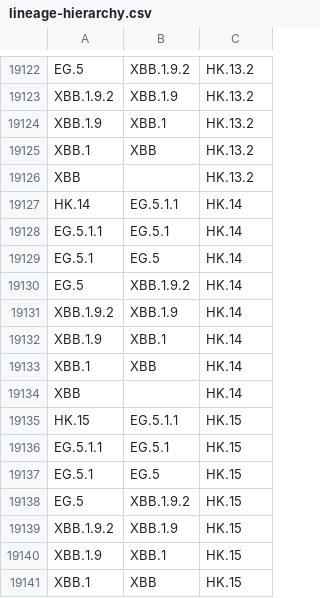
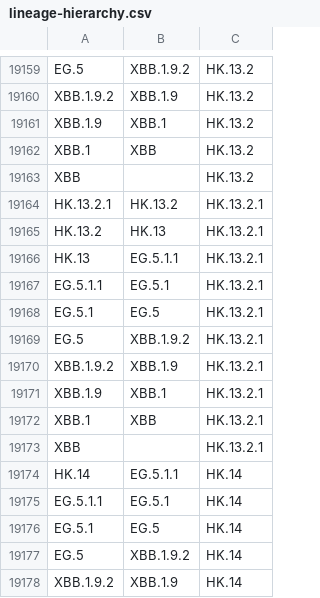
Before and after one commit to phac-nml/SARS-CoV-2-resources, a CSV file: lineage-hierarchy.csv, drawn as a sheet; only a part is shown, gaps mark what is left out; the shorter side is filled out with more unchanged rows; the diff covers the shown part only.

```diff
--- a/lineage-hierarchy.csv
+++ b/lineage-hierarchy.csv
@@ -19126,2 +19163,12 @@ XBB.1,XBB,HK.13.2
 XBB,,HK.13.2
+HK.13.2.1,HK.13.2,HK.13.2.1
+HK.13.2,HK.13,HK.13.2.1
+HK.13,EG.5.1.1,HK.13.2.1
+EG.5.1.1,EG.5.1,HK.13.2.1
+EG.5.1,EG.5,HK.13.2.1
+EG.5,XBB.1.9.2,HK.13.2.1
+XBB.1.9.2,XBB.1.9,HK.13.2.1
+XBB.1.9,XBB.1,HK.13.2.1
+XBB.1,XBB,HK.13.2.1
+XBB,,HK.13.2.1
 HK.14,EG.5.1.1,HK.14
```
Also changed, not shown: 38 added rows elsewhere in this file, 1 other file.
